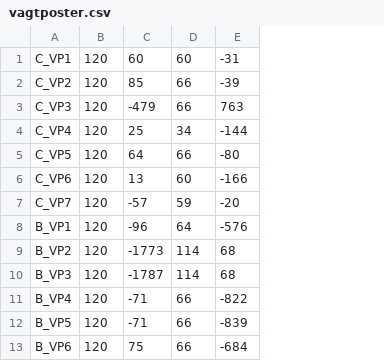
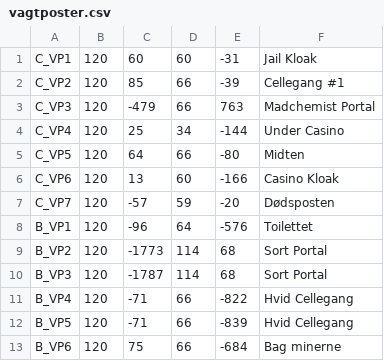
Before and after one commit to WildTooth/FreakyVille-General-Data, a CSV file: entities/vagtposter.csv, drawn as a sheet; only a part is shown; the diff names each change by its address in the sheet, - before the commit and + after, or states it on an @@ line.

Commit message:
Update vagtposter.csv

```diff
--- a/entities/vagtposter.csv
+++ b/entities/vagtposter.csv
+column F, rows 1-13: Jail Kloak | Cellegang #1 | Madchemist Portal | Under Casino | Midten | Casino Kloak | Dødsposten | Toilettet | Sort Portal | Sort Portal | Hvid Cellegang | Hvid Cellegang | Bag minerne
```
